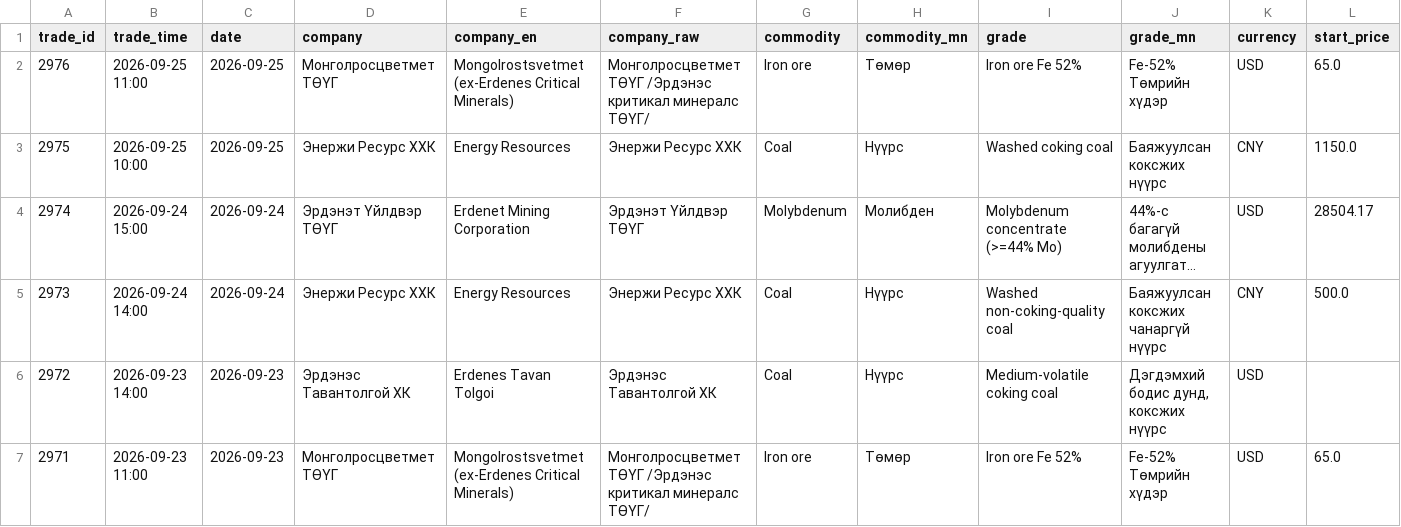
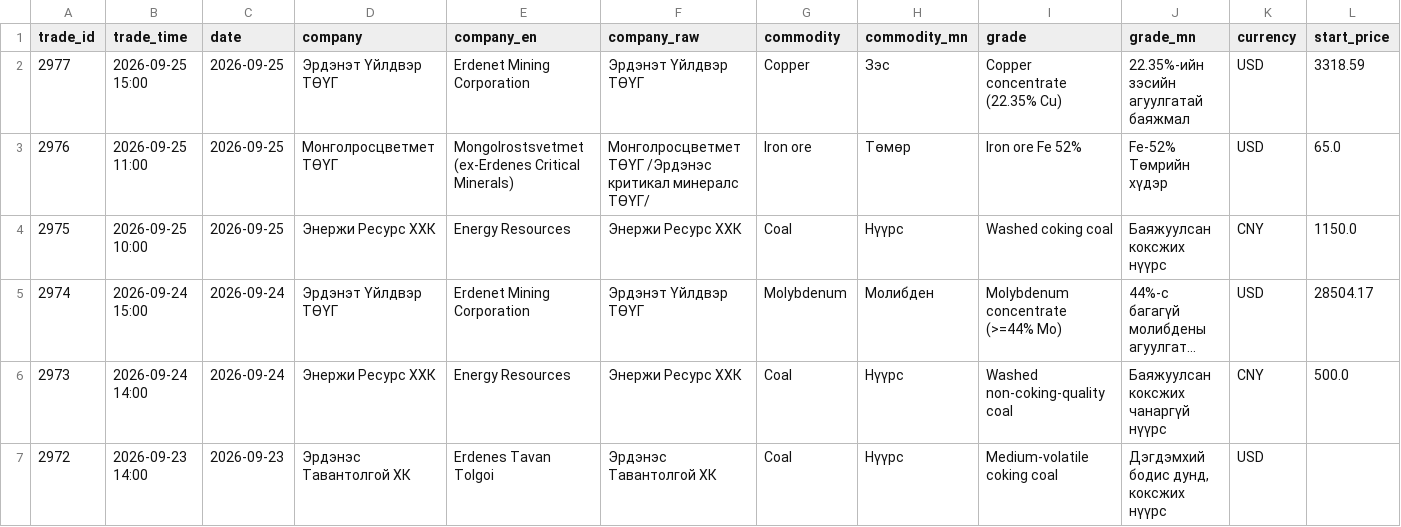
Before and after one commit to puje22/comex2026, a CSV file: data/trades.csv, drawn as a sheet; only a part is shown; the shorter side is filled out with more unchanged rows; long unchanged cells end in …; rows hold the shown columns only; the diff names each change by its address in the sheet, - before the commit and + after, or states it on an @@ line.

```diff
--- a/data/trades.csv
+++ b/data/trades.csv
+row 2: 2977 | 2026-09-25 15:00 | 2026-09-25 | Эрдэнэт Үйлдвэр ТӨҮГ | Erdenet Mining Corporation | Эрдэнэт Үйлдвэр ТӨҮГ | Copper | Зэс | Copper concentrate (22.35% Cu) | 22.35%-ийн зэсийн агуулгатай баяжмал | USD | 3318.59
```
Also changed, not shown: data/contracts.csv, data/notices.csv.
